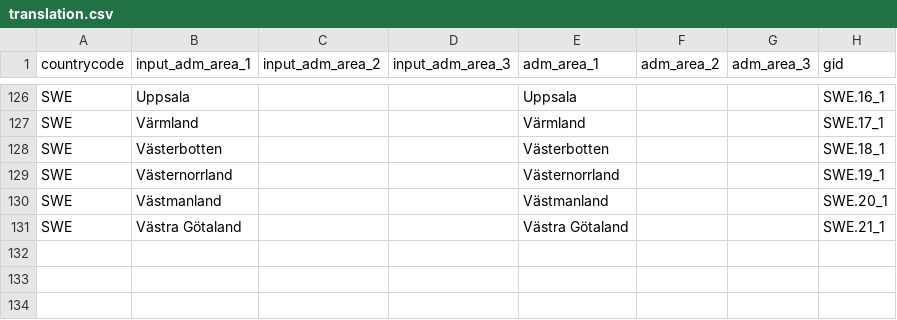
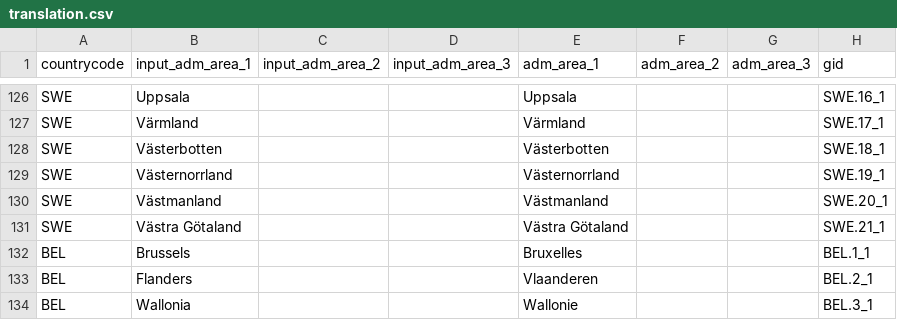
Before and after one commit to covid19db/fetchers-python, a CSV file: src/plugins/EU_ZH/translation.csv, drawn as a sheet; only a part is shown, gaps mark what is left out; the diff names each change by its address in the sheet, - before the commit and + after, or states it on an @@ line.

Commit message:
Update translation.csv

```diff
--- a/src/plugins/EU_ZH/translation.csv
+++ b/src/plugins/EU_ZH/translation.csv
+row 132: BEL | Brussels |  |  | Bruxelles |  |  | BEL.1_1
+row 133: BEL | Flanders |  |  | Vlaanderen |  |  | BEL.2_1
+row 134: BEL | Wallonia |  |  | Wallonie |  |  | BEL.3_1
```
